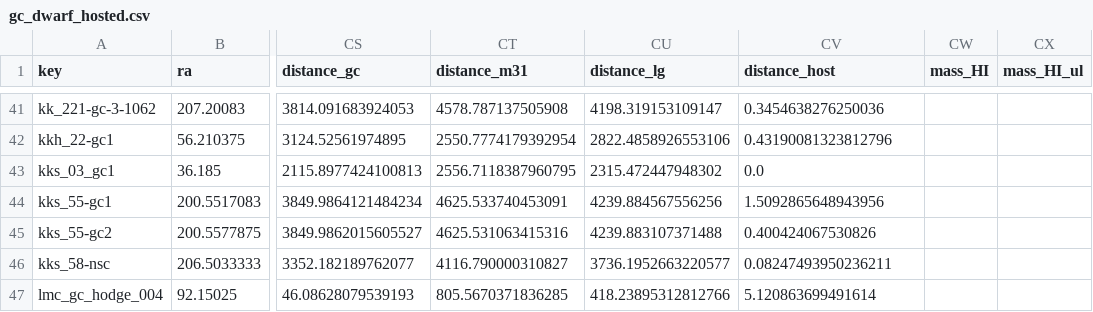
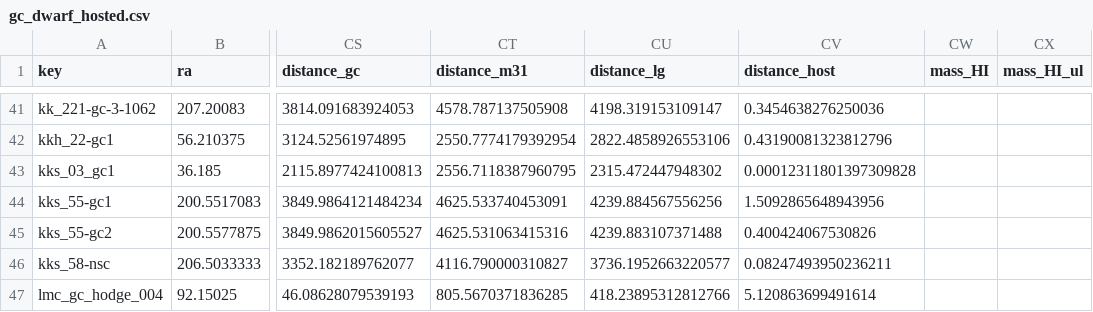
Before and after one commit to apace7/local_volume_database, a CSV file: data/gc_dwarf_hosted.csv, drawn as a sheet; only a part is shown, gaps mark what is left out; the diff names each change by its address in the sheet, - before the commit and + after, or states it on an @@ line.

```diff
--- a/data/gc_dwarf_hosted.csv
+++ b/data/gc_dwarf_hosted.csv
-CV43 (distance_host): 0.0
+CV43 (distance_host): 0.00012311801397309828
```
Also changed, not shown: data/dwarf_local_field.csv, 7 other files.
